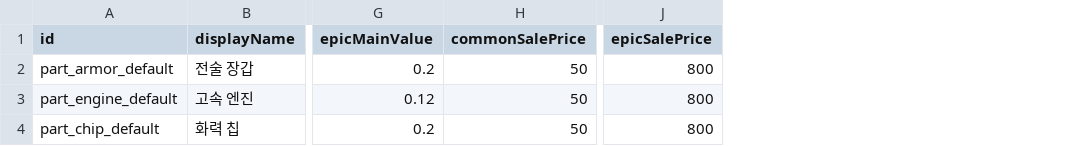
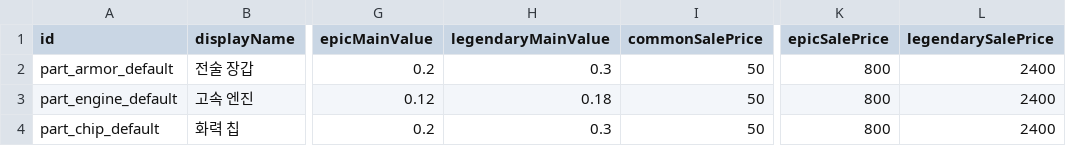
Before and after one commit to myth0629/CT03-RedBreacher-Portfolio, a CSV file: Assets/Data/Balance/equipment_parts.csv, drawn as a sheet; only a part is shown, gaps mark what is left out; the diff names each change by its address in the sheet, - before the commit and + after, or states it on an @@ line.

```diff
--- a/Assets/Data/Balance/equipment_parts.csv
+++ b/Assets/Data/Balance/equipment_parts.csv
+column H (legendaryMainValue), rows 2-4: 0.3 | 0.18 | 0.3
+column L (legendarySalePrice), rows 2-4: all 2400
```
Also changed, not shown: Assets/Data/Balance/skills.csv, 35 other files.
